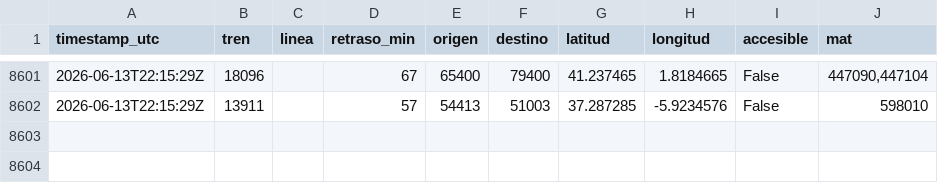
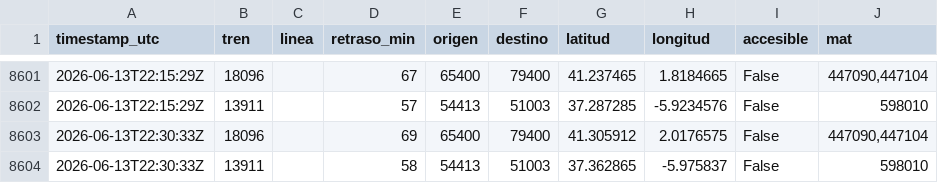
Before and after one commit to josernalist/renfe-trenes, a CSV file: data/2026/06/flota-2026-06-13.csv, drawn as a sheet; only a part is shown, gaps mark what is left out.

```diff
--- a/data/2026/06/flota-2026-06-13.csv
+++ b/data/2026/06/flota-2026-06-13.csv
@@ -8602 +8602,3 @@ timestamp_utc,tren,linea,retraso_min,origen,destino,latitud,longitud,accesible,m
 2026-06-13T22:15:29Z,13911,,57,54413,51003,37.287285,-5.9234576,False,598010
+2026-06-13T22:30:33Z,18096,,69,65400,79400,41.305912,2.0176575,False,"447090,447104"
+2026-06-13T22:30:33Z,13911,,58,54413,51003,37.362865,-5.975837,False,598010
```
Also changed, not shown: 1 other file.
